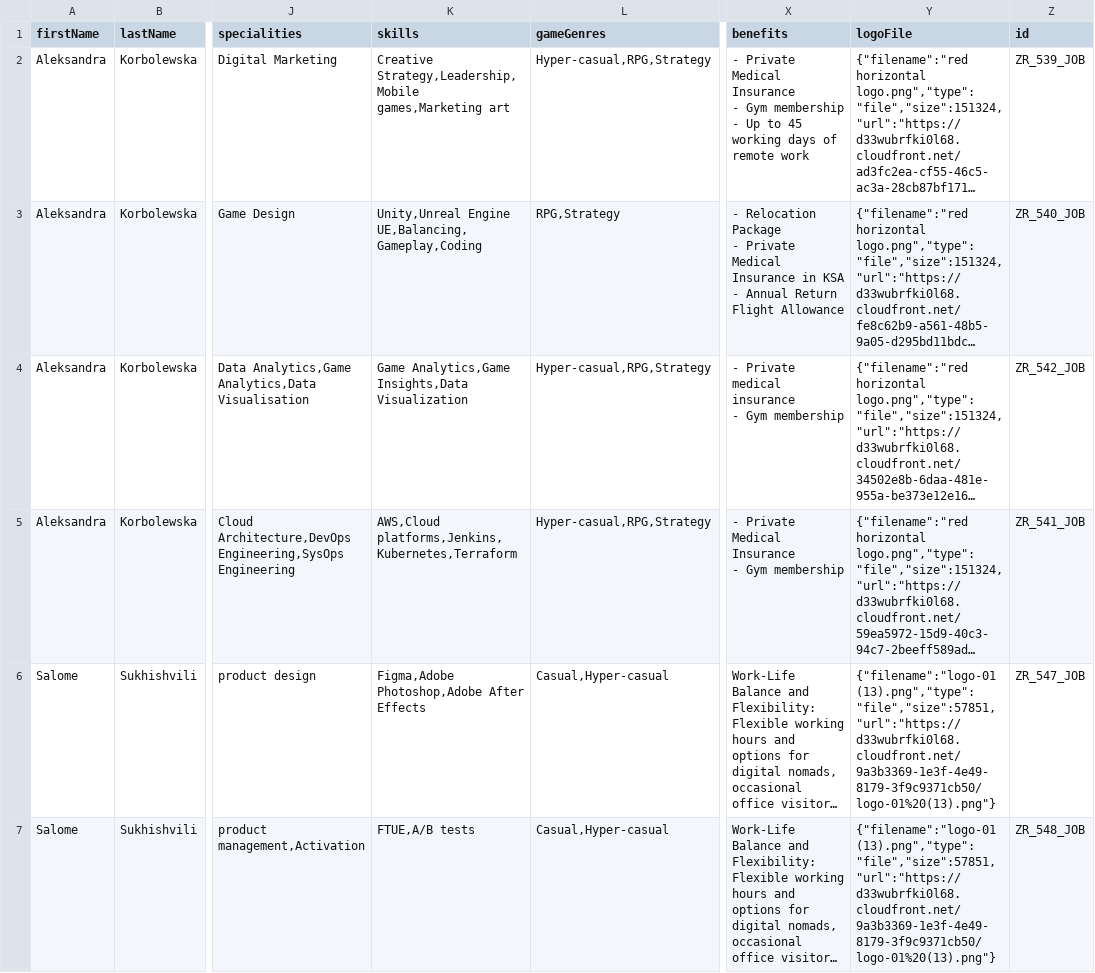
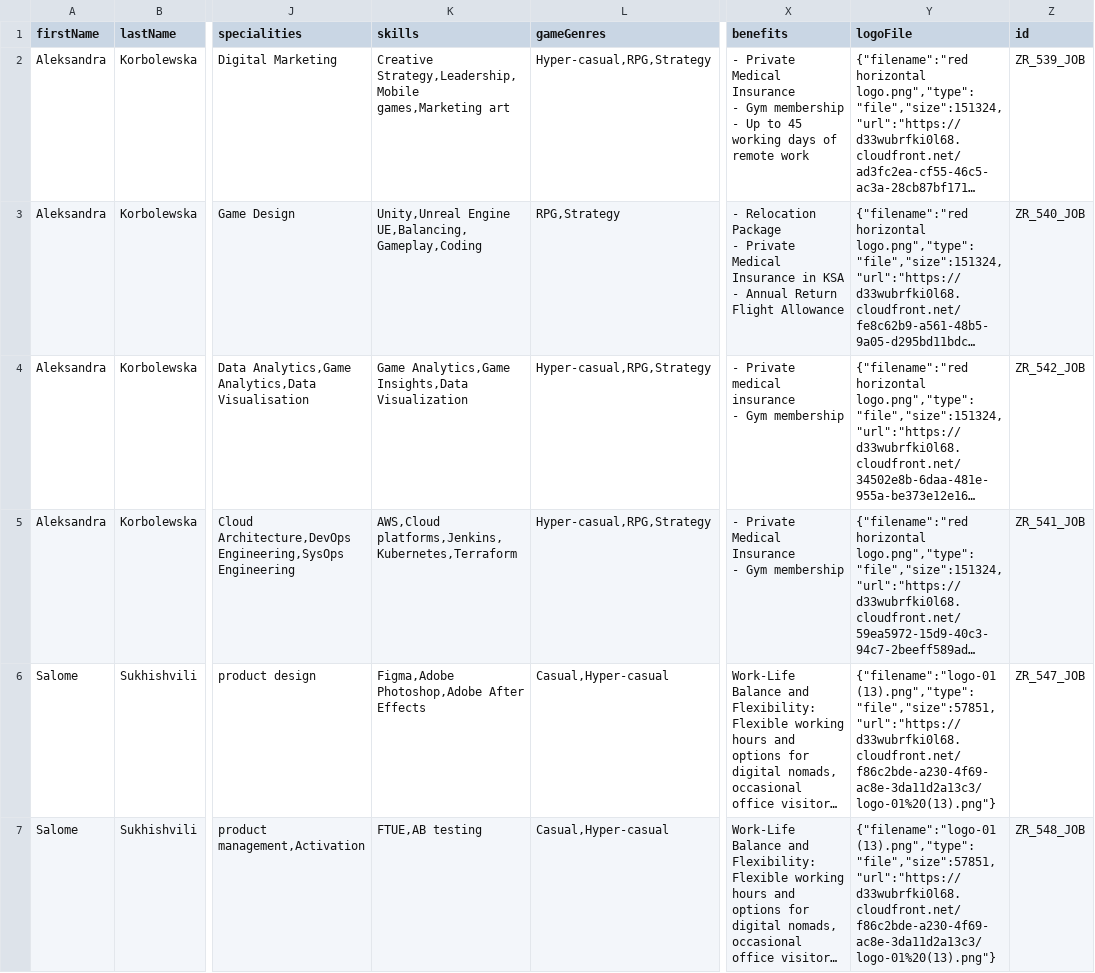
Before and after one commit to GamesFactoryTalents/GameDevTalents--SubscriptionBoard, a CSV file: src/generated/vacancies.csv, drawn as a sheet; only a part is shown, gaps mark what is left out; long unchanged cells end in …; the diff covers the shown part only; the diff names each change by its address in the sheet, - before the commit and + after, or states it on an @@ line.

Commit message:
jobs 28.5 - 2

```diff
--- a/src/generated/vacancies.csv
+++ b/src/generated/vacancies.csv
-Y6:Y7 (logoFile): {"filename":"logo-01 (13).png","type":"file","size":57851,"url":"https://d33wubrfki0l68.cloudfront.net/9a3b3369-1e3f-4e49-8179-3f9c9371cb50/logo-01%20(13).png"}
+Y6:Y7 (logoFile): {"filename":"logo-01 (13).png","type":"file","size":57851,"url":"https://d33wubrfki0l68.cloudfront.net/f86c2bde-a230-4f69-ac8e-3da11d2a13c3/logo-01%20(13).png"}
-K7 (skills): FTUE,A/B tests
+K7 (skills): FTUE,AB testing
```
Also changed, not shown: 3 edited cells elsewhere in this file.
